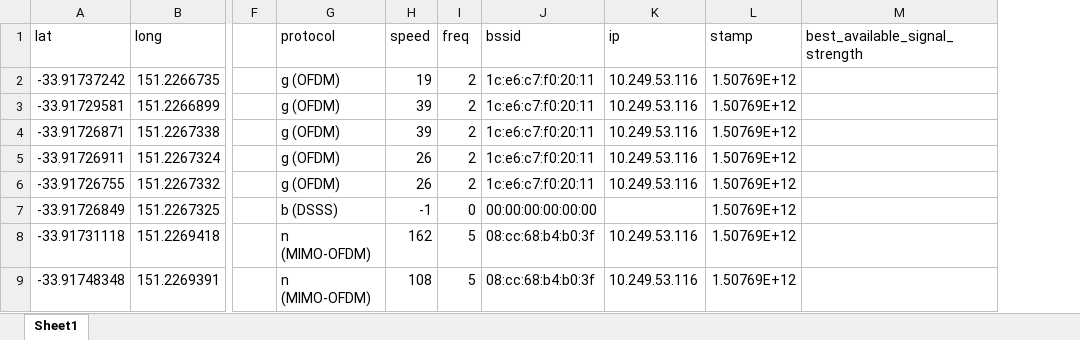
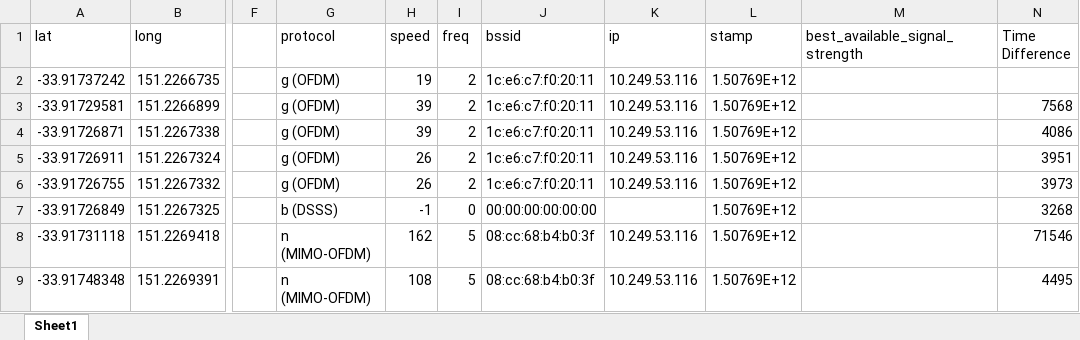
Before and after one commit to rybrose/WifiAnalyser, an Excel workbook: All Locations.xlsx, sheet Sheet1, drawn as a sheet; only a part is shown, gaps mark what is left out; values as stored, in another font and other column widths than the file's, no borders; the diff names each change by its address in the sheet, - before the commit and + after, or states it on an @@ line.

```diff
--- a/All Locations.xlsx (sheet Sheet1)
+++ b/All Locations.xlsx (sheet Sheet1)
+column N (Time Difference), rows 3-9: 7568 | 4086 | 3951 | 3973 | 3268 | 71546 | 4495
```
Also changed, not shown: All Blackspots.xlsx, 3 other files.
